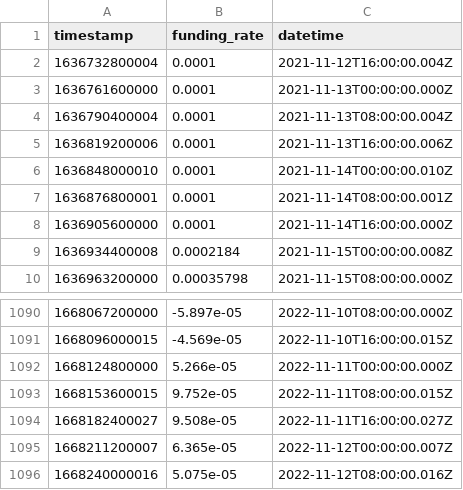
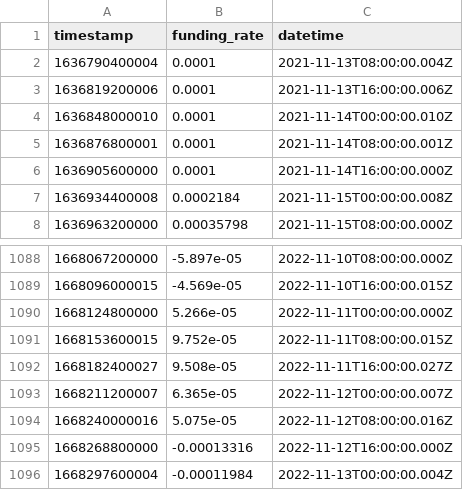
Before and after one commit to autopaca/arbipy, a CSV file: fr_data/ETC_USDT_fr.csv, drawn as a sheet; only a part is shown, gaps mark what is left out.

```diff
--- a/fr_data/ETC_USDT_fr.csv
+++ b/fr_data/ETC_USDT_fr.csv
@@ -1,4 +1,2 @@
 timestamp,funding_rate,datetime
-1636732800004,0.0001,2021-11-12T16:00:00.004Z
-1636761600000,0.0001,2021-11-13T00:00:00.000Z
 1636790400004,0.0001,2021-11-13T08:00:00.004Z
@@ -1096 +1094,3 @@ timestamp,funding_rate,datetime
 1668240000016,5.075e-05,2022-11-12T08:00:00.016Z
+1668268800000,-0.00013316,2022-11-12T16:00:00.000Z
+1668297600004,-0.00011984,2022-11-13T00:00:00.004Z
```
Also changed, not shown: fr_data/BCH_USDT_fr.csv, fr_data/BNB_USDT_fr.csv, 50 other files.
